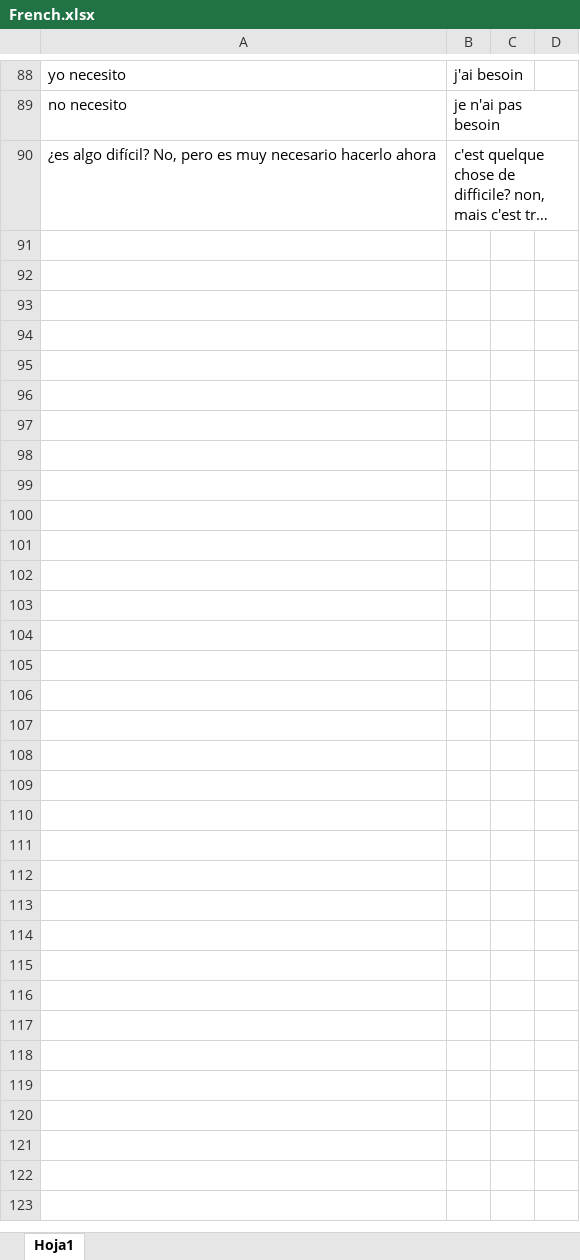
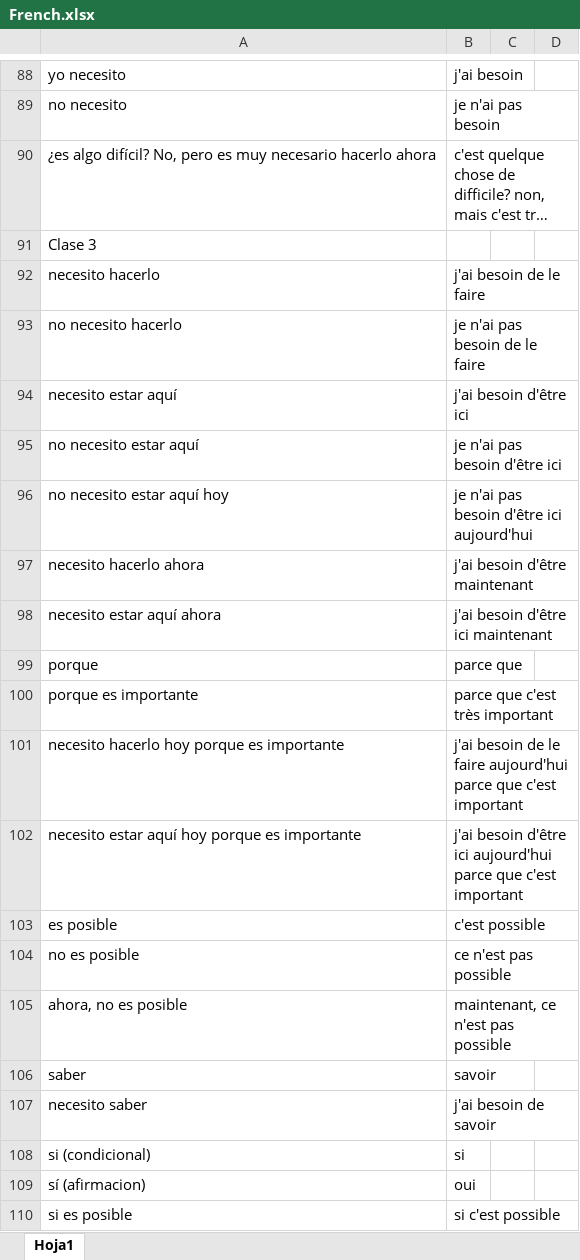
Before and after one commit to Ircken/Anke, an Excel workbook: French.xlsx, sheet Hoja1, drawn as a sheet; only a part is shown, gaps mark what is left out; long unchanged cells end in …; values as stored, in another font and other column widths than the file's, no borders; the diff covers the shown part only; the diff names each change by its address in the sheet, - before the commit and + after, or states it on an @@ line.

```diff
--- a/French.xlsx (sheet Hoja1)
+++ b/French.xlsx (sheet Hoja1)
+row 91: Clase 3
+row 92: necesito hacerlo | j'ai besoin de le faire
+row 93: no necesito hacerlo | je n'ai pas besoin de le faire
+row 94: necesito estar aquí | j'ai besoin d'être ici
+row 95: no necesito estar aquí | je n'ai pas besoin d'être ici
+row 96: no necesito estar aquí hoy | je n'ai pas besoin d'être ici aujourd'hui
+row 97: necesito hacerlo ahora | j'ai besoin d'être maintenant
+row 98: necesito estar aquí ahora | j'ai besoin d'être ici maintenant
+row 99: porque | parce que
+row 100: porque es importante | parce que c'est très important
+row 101: necesito hacerlo hoy porque es importante | j'ai besoin de le faire aujourd'hui parce que c'est important
+row 102: necesito estar aquí hoy porque es importante | j'ai besoin d'être ici aujourd'hui parce que c'est important
+row 103: es posible | c'est possible
+row 104: no es posible | ce n'est pas possible
+row 105: ahora, no es posible | maintenant, ce n'est pas possible
+row 106: saber | savoir
+row 107: necesito saber | j'ai besoin de savoir
+row 108: si (condicional) | si
+row 109: sí (afirmacion) | oui
+row 110: si es posible | si c'est possible
```
Also changed, not shown: 12 added rows elsewhere in this sheet, 10 other files.
